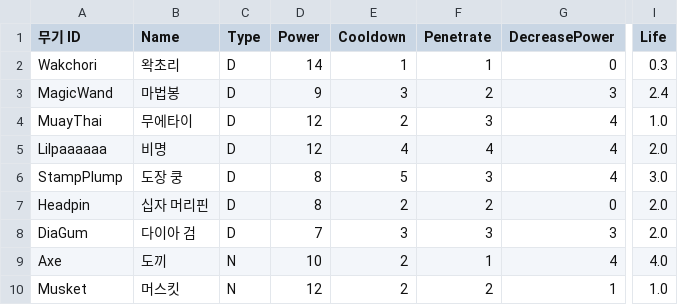
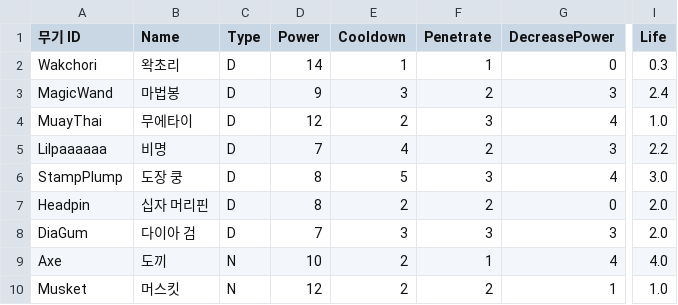
Before and after one commit to turtle85917/20MTB, a CSV file: Assets/Resources/Weapons.csv, drawn as a sheet; only a part is shown, gaps mark what is left out; the diff names each change by its address in the sheet, - before the commit and + after, or states it on an @@ line.

Commit message:
fix: weapon 'lilpaaaaaa'

```diff
--- a/Assets/Resources/Weapons.csv
+++ b/Assets/Resources/Weapons.csv
-D5 (Power): 12
+D5 (Power): 7
-F5 (Penetrate): 4
+F5 (Penetrate): 2
-G5 (DecreasePower): 4
+G5 (DecreasePower): 3
-I5 (Life): 2.0
+I5 (Life): 2.2
```
Also changed, not shown: 7 other files.
